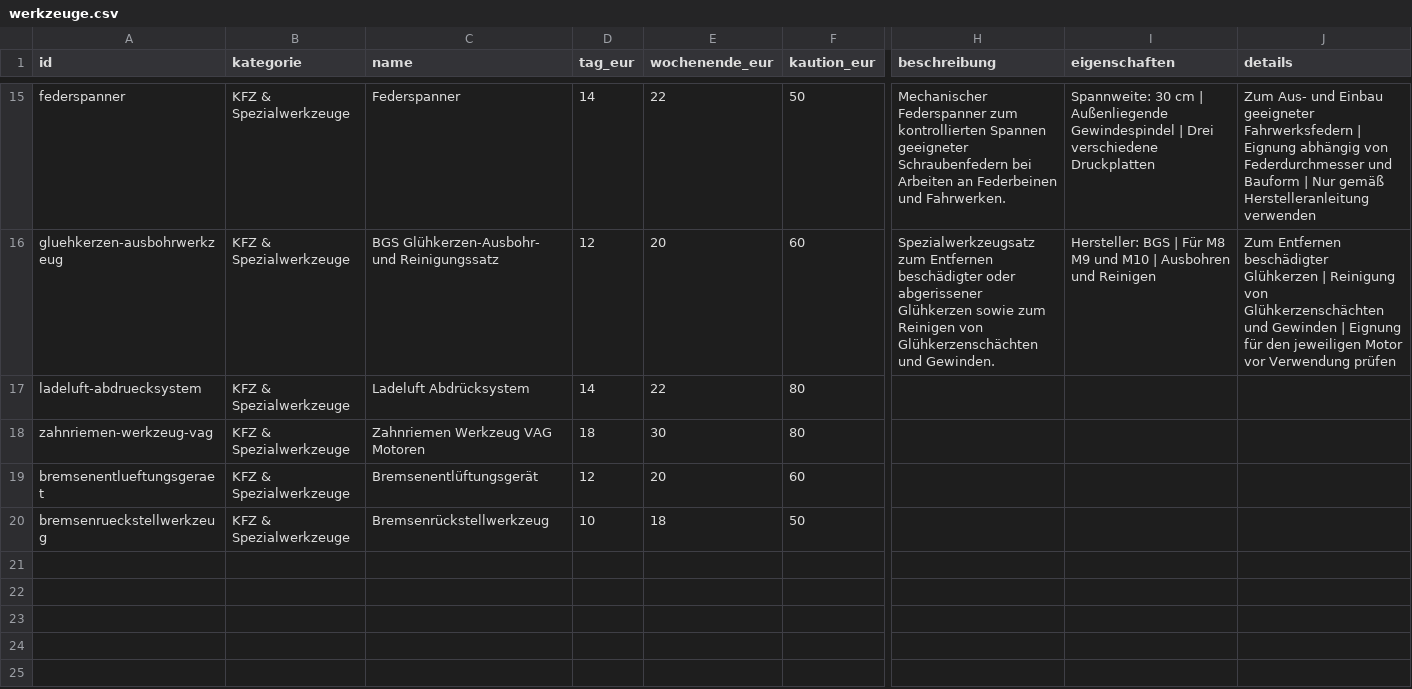
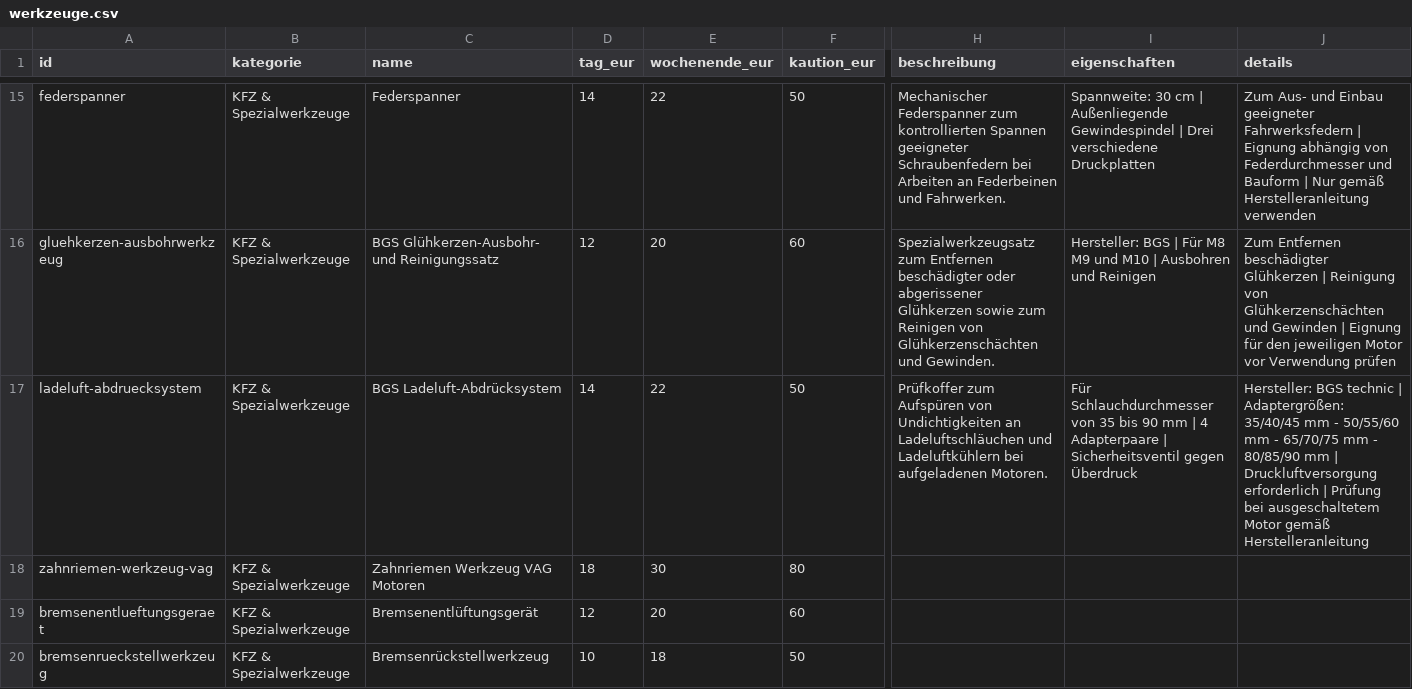
Before and after one commit to werkzeugverleihwolter/werkzeugverleih-wolter, a CSV file: werkzeuge.csv, drawn as a sheet; only a part is shown, gaps mark what is left out; the diff names each change by its address in the sheet, - before the commit and + after, or states it on an @@ line.

Commit message:
Update werkzeuge.csv

```diff
--- a/werkzeuge.csv
+++ b/werkzeuge.csv
-C17 (name): Ladeluft Abdrücksystem
+C17 (name): BGS Ladeluft-Abdrücksystem
-F17 (kaution_eur): 80
+F17 (kaution_eur): 50
-H17 (beschreibung): (empty)
+H17 (beschreibung): Prüfkoffer zum Aufspüren von Undichtigkeiten an Ladeluftschläuchen und Ladeluftkühlern bei aufgeladenen Motoren.
-I17 (eigenschaften): (empty)
+I17 (eigenschaften): Für Schlauchdurchmesser von 35 bis 90 mm | 4 Adapterpaare | Sicherheitsventil gegen Überdruck
-J17 (details): (empty)
+J17 (details): Hersteller: BGS technic | Adaptergrößen: 35/40/45 mm - 50/55/60 mm - 65/70/75 mm - 80/85/90 mm | Druckluftversorgung erforderlich | Prüfung bei ausgeschaltetem Motor gemäß Herstelleranleitung
```
